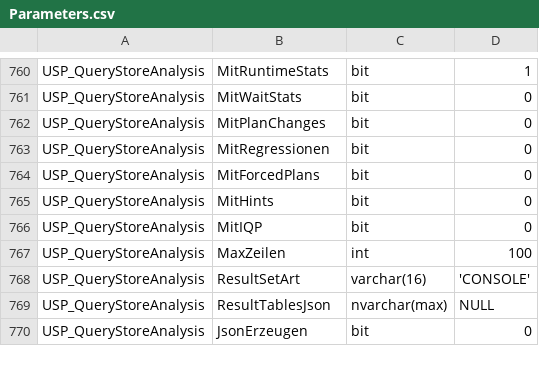
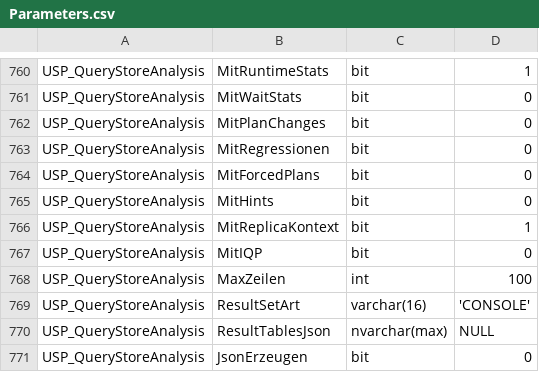
Before and after one commit to gecompat/SQL_Server_Analyze, a CSV file: Metadata/Inventory/Parameters.csv, drawn as a sheet; only a part is shown, gaps mark what is left out; the diff covers the shown part only.

```diff
--- a/Metadata/Inventory/Parameters.csv
+++ b/Metadata/Inventory/Parameters.csv
@@ -765,2 +765,3 @@ USP_QueryStoreAnalysis,MitForcedPlans,bit,0
 USP_QueryStoreAnalysis,MitHints,bit,0
+USP_QueryStoreAnalysis,MitReplicaKontext,bit,1
 USP_QueryStoreAnalysis,MitIQP,bit,0
```
Also changed, not shown: 15 edited cells elsewhere in this file, 3 other files.
